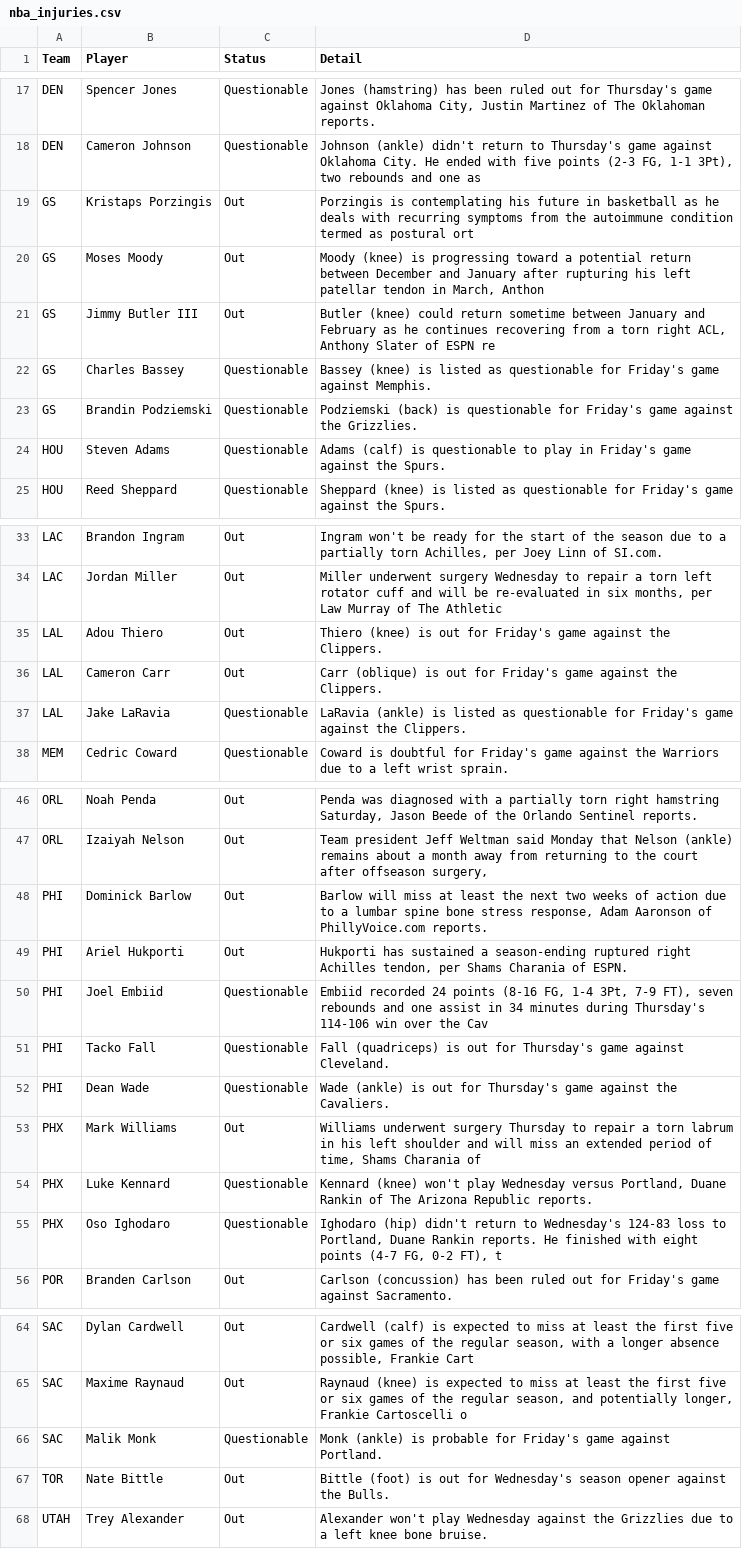
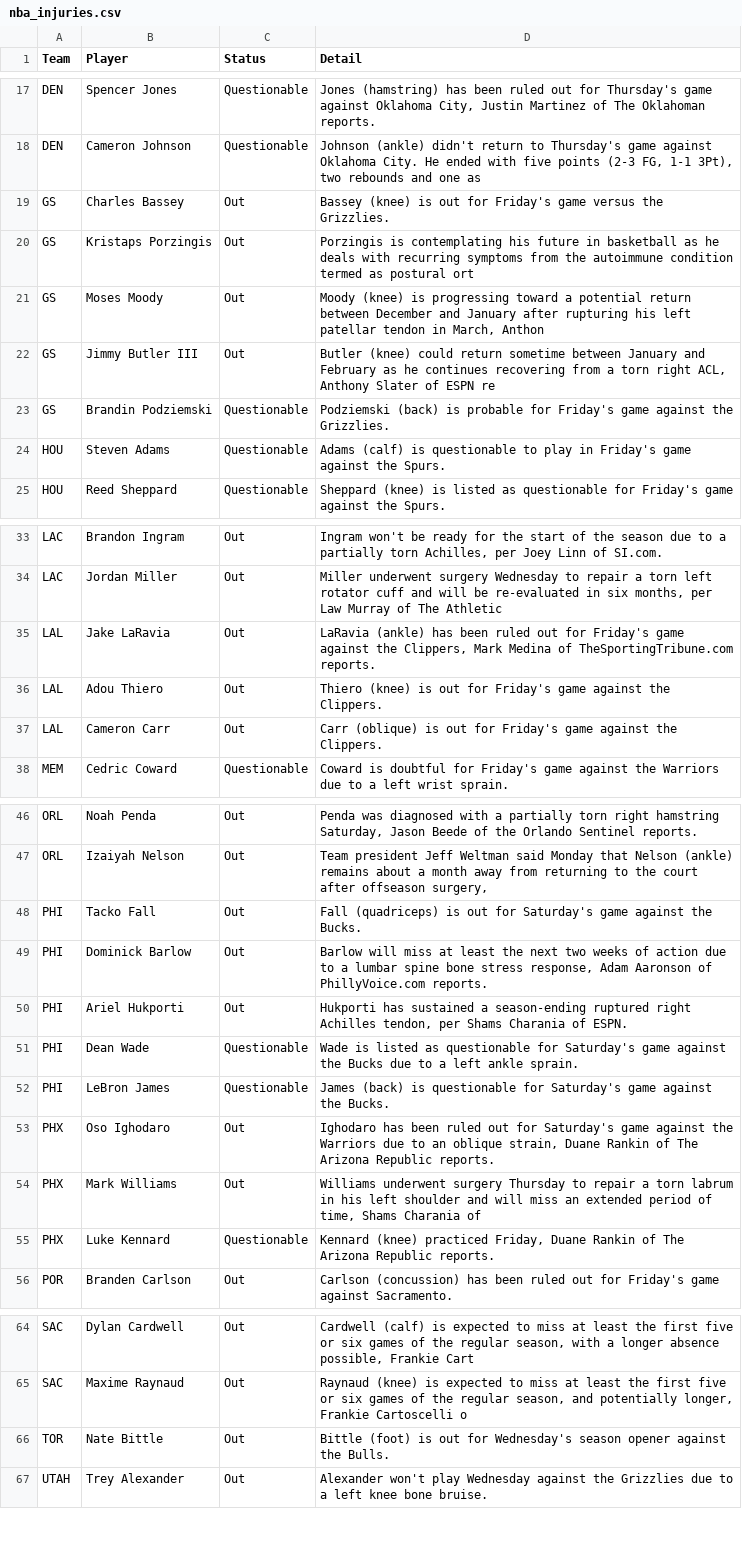
Before and after one commit to ECC370/stats, a CSV file: data/nba_injuries.csv, drawn as a sheet; only a part is shown, gaps mark what is left out; the diff covers the shown part only.

Commit message:
Update data

```diff
--- a/data/nba_injuries.csv
+++ b/data/nba_injuries.csv
@@ -18,2 +18,3 @@ DEN,Spencer Jones,Questionable,"Jones (hamstring) has been ruled out for Thursda
 DEN,Cameron Johnson,Questionable,"Johnson (ankle) didn't return to Thursday's game against Oklahoma City. He ended with five points (2-3 FG, 1-1 3Pt), two rebounds and one as"
+GS,Charles Bassey,Out,Bassey (knee) is out for Friday's game versus the Grizzlies.
 GS,Kristaps Porzingis,Out,Porzingis is contemplating his future in basketball as he deals with recurring symptoms from the autoimmune condition termed as postural ort
@@ -21,4 +22,3 @@ GS,Moses Moody,Out,"Moody (knee) is progressing toward a potential return betwee
 GS,Jimmy Butler III,Out,"Butler (knee) could return sometime between January and February as he continues recovering from a torn right ACL, Anthony Slater of ESPN re"
-GS,Charles Bassey,Questionable,Bassey (knee) is listed as questionable for Friday's game against Memphis.
-GS,Brandin Podziemski,Questionable,Podziemski (back) is questionable for Friday's game against the Grizzlies.
+GS,Brandin Podziemski,Questionable,Podziemski (back) is probable for Friday's game against the Grizzlies.
 HOU,Steven Adams,Questionable,Adams (calf) is questionable to play in Friday's game against the Spurs.
@@ -34,5 +34,5 @@ LAC,Brandon Ingram,Out,"Ingram won't be ready for the start of the season due to
 LAC,Jordan Miller,Out,"Miller underwent surgery Wednesday to repair a torn left rotator cuff and will be re-evaluated in six months, per Law Murray of The Athletic"
+LAL,Jake LaRavia,Out,"LaRavia (ankle) has been ruled out for Friday's game against the Clippers, Mark Medina of TheSportingTribune.com reports."
 LAL,Adou Thiero,Out,Thiero (knee) is out for Friday's game against the Clippers.
 LAL,Cameron Carr,Out,Carr (oblique) is out for Friday's game against the Clippers.
-LAL,Jake LaRavia,Questionable,LaRavia (ankle) is listed as questionable for Friday's game against the Clippers.
 MEM,Cedric Coward,Questionable,Coward is doubtful for Friday's game against the Warriors due to a left wrist sprain.
@@ -47,10 +47,10 @@ ORL,Noah Penda,Out,"Penda was diagnosed with a partially torn right hamstring Sa
 ORL,Izaiyah Nelson,Out,"Team president Jeff Weltman said Monday that Nelson (ankle) remains about a month away from returning to the court after offseason surgery, "
+PHI,Tacko Fall,Out,Fall (quadriceps) is out for Saturday's game against the Bucks.
 PHI,Dominick Barlow,Out,"Barlow will miss at least the next two weeks of action due to a lumbar spine bone stress response, Adam Aaronson of PhillyVoice.com reports."
 PHI,Ariel Hukporti,Out,"Hukporti has sustained a season-ending ruptured right Achilles tendon, per Shams Charania of ESPN."
-PHI,Joel Embiid,Questionable,"Embiid recorded 24 points (8-16 FG, 1-4 3Pt, 7-9 FT), seven rebounds and one assist in 34 minutes during Thursday's 114-106 win over the Cav"
-PHI,Tacko Fall,Questionable,Fall (quadriceps) is out for Thursday's game against Cleveland.
-PHI,Dean Wade,Questionable,Wade (ankle) is out for Thursday's game against the Cavaliers.
+PHI,Dean Wade,Questionable,Wade is listed as questionable for Saturday's game against the Bucks due to a left ankle sprain.
+PHI,LeBron James,Questionable,James (back) is questionable for Saturday's game against the Bucks.
+PHX,Oso Ighodaro,Out,"Ighodaro has been ruled out for Saturday's game against the Warriors due to an oblique strain, Duane Rankin of The Arizona Republic reports."
 PHX,Mark Williams,Out,"Williams underwent surgery Thursday to repair a torn labrum in his left shoulder and will miss an extended period of time, Shams Charania of"
-PHX,Luke Kennard,Questionable,"Kennard (knee) won't play Wednesday versus Portland, Duane Rankin of The Arizona Republic reports."
-PHX,Oso Ighodaro,Questionable,"Ighodaro (hip) didn't return to Wednesday's 124-83 loss to Portland, Duane Rankin reports. He finished with eight points (4-7 FG, 0-2 FT), t"
+PHX,Luke Kennard,Questionable,"Kennard (knee) practiced Friday, Duane Rankin of The Arizona Republic reports."
 POR,Branden Carlson,Out,Carlson (concussion) has been ruled out for Friday's game against Sacramento.
@@ -65,3 +65,2 @@ SAC,Dylan Cardwell,Out,"Cardwell (calf) is expected to miss at least the first f
 SAC,Maxime Raynaud,Out,"Raynaud (knee) is expected to miss at least the first five or six games of the regular season, and potentially longer, Frankie Cartoscelli o"
-SAC,Malik Monk,Questionable,Monk (ankle) is probable for Friday's game against Portland.
 TOR,Nate Bittle,Out,Bittle (foot) is out for Wednesday's season opener against the Bulls.
```
Also changed, not shown: 1 removed row and 2 edited cells elsewhere in this file, data/nba_games.csv, data/nfl_games.csv, 8 other files.
